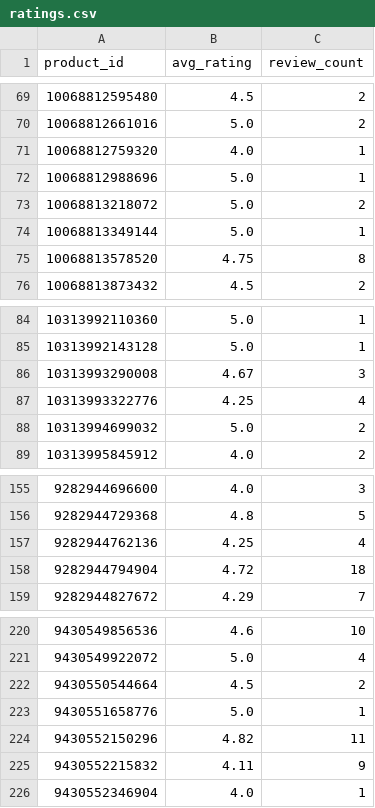
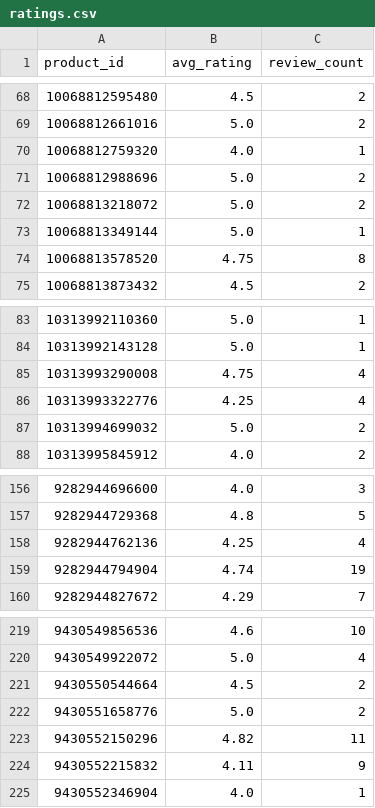
Before and after one commit to christoffer-cherry/feed, a CSV file: docs/ratings.csv, drawn as a sheet; only a part is shown, gaps mark what is left out; the diff covers the shown part only.

```diff
--- a/docs/ratings.csv
+++ b/docs/ratings.csv
@@ -71,3 +70,3 @@ product_id,avg_rating,review_count
 10068812759320,4.0,1
-10068812988696,5.0,1
+10068812988696,5.0,2
 10068813218072,5.0,2
@@ -85,3 +84,3 @@ product_id,avg_rating,review_count
 10313992143128,5.0,1
-10313993290008,4.67,3
+10313993290008,4.75,4
 10313993322776,4.25,4
@@ -157,3 +158,3 @@ product_id,avg_rating,review_count
 9282944762136,4.25,4
-9282944794904,4.72,18
+9282944794904,4.74,19
 9282944827672,4.29,7
@@ -222,3 +221,3 @@ product_id,avg_rating,review_count
 9430550544664,4.5,2
-9430551658776,5.0,1
+9430551658776,5.0,2
 9430552150296,4.82,11
```
Also changed, not shown: 2 added rows, 4 removed rows and 4 edited cells elsewhere in this file, 2 other files.
